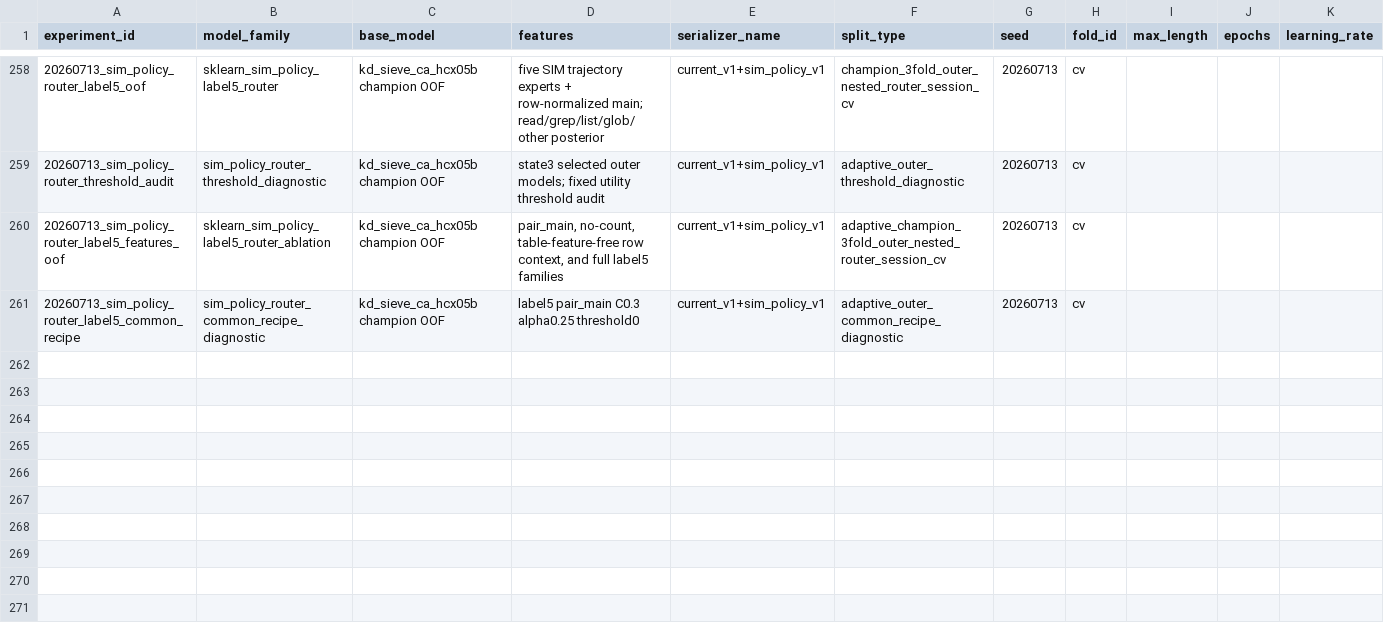
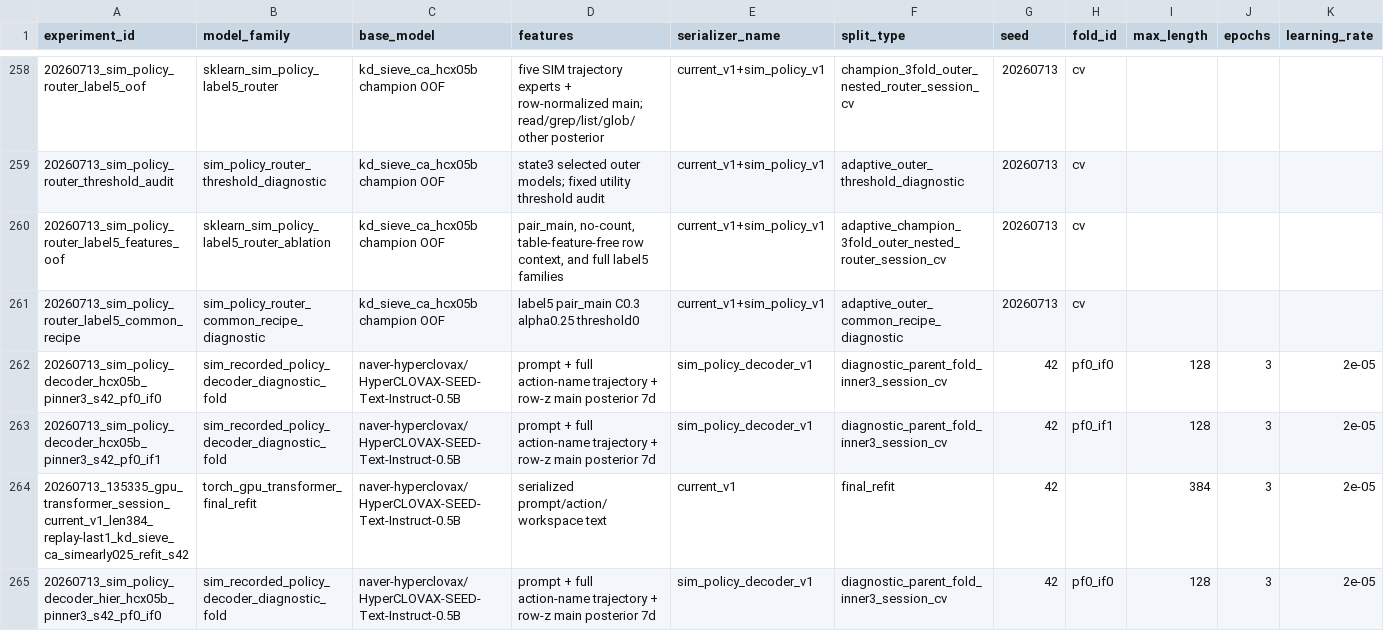
Before and after one commit to NiceTry3675/Agent_Action_Decision_Prediction, a CSV file: experiments/results.csv, drawn as a sheet; only a part is shown, gaps mark what is left out; rows hold the shown columns only; the diff names each change by its address in the sheet, - before the commit and + after, or states it on an @@ line.

Commit message:
feat: update champion records and SIM policy experiments

```diff
--- a/experiments/results.csv
+++ b/experiments/results.csv
+row 262: 20260713_sim_policy_decoder_hcx05b_pinner3_s42_pf0_if0 | sim_recorded_policy_decoder_diagnostic_fold | naver-hyperclovax/HyperCLOVAX-SEED-Text-Instruct-0.5B | prompt + full action-name trajectory + row-z main posterior 7d | sim_policy_decoder_v1 | diagnostic_parent_fold_inner3_session_cv | 42 | pf0_if0 | 128 | 3 | 2e-05
+row 263: 20260713_sim_policy_decoder_hcx05b_pinner3_s42_pf0_if1 | sim_recorded_policy_decoder_diagnostic_fold | naver-hyperclovax/HyperCLOVAX-SEED-Text-Instruct-0.5B | prompt + full action-name trajectory + row-z main posterior 7d | sim_policy_decoder_v1 | diagnostic_parent_fold_inner3_session_cv | 42 | pf0_if1 | 128 | 3 | 2e-05
+row 264: 20260713_135335_gpu_transformer_session_current_v1_len384_replay-last1_kd_sieve_ca_simearly025_refit_s42 | torch_gpu_transformer_final_refit | naver-hyperclovax/HyperCLOVAX-SEED-Text-Instruct-0.5B | serialized prompt/action/workspace text | current_v1 | final_refit | 42 |  | 384 | 3 | 2e-05
+row 265: 20260713_sim_policy_decoder_hier_hcx05b_pinner3_s42_pf0_if0 | sim_recorded_policy_decoder_diagnostic_fold | naver-hyperclovax/HyperCLOVAX-SEED-Text-Instruct-0.5B | prompt + full action-name trajectory + row-z main posterior 7d | sim_policy_decoder_v1 | diagnostic_parent_fold_inner3_session_cv | 42 | pf0_if0 | 128 | 3 | 2e-05
```
Also changed, not shown: 16 other files.
